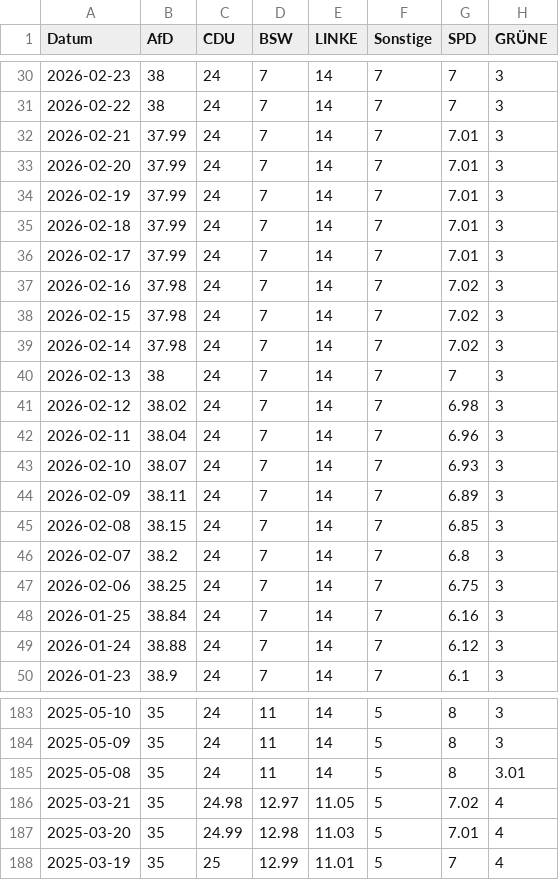
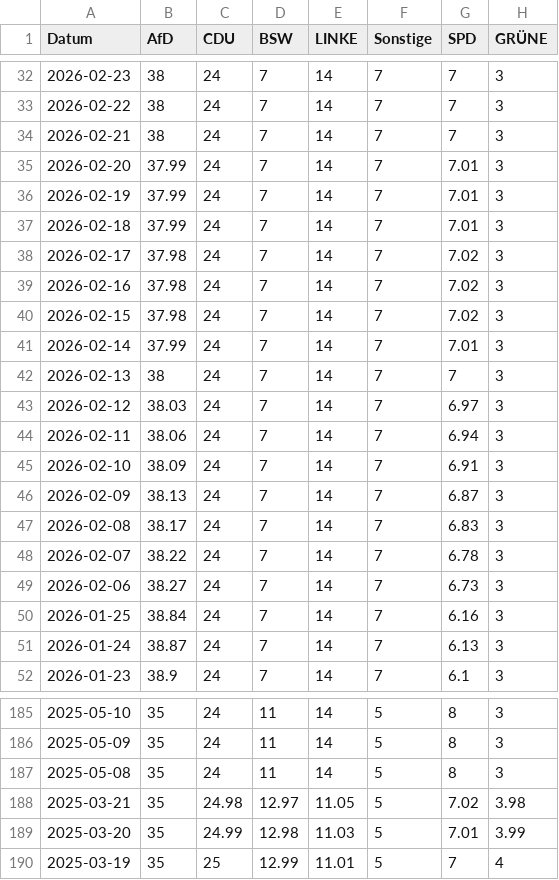
Before and after one commit to Cacauu/2025_ddj_wahlen_data, a CSV file: data/poll_of_polls_THURINGEN.csv, drawn as a sheet; only a part is shown, gaps mark what is left out; the diff covers the shown part only.

```diff
--- a/data/poll_of_polls_THURINGEN.csv
+++ b/data/poll_of_polls_THURINGEN.csv
@@ -31,3 +33,3 @@ Datum,AfD,CDU,BSW,LINKE,Sonstige,SPD,GRÜNE
 2026-02-22,38,24,7,14,7,7,3
-2026-02-21,37.99,24,7,14,7,7.01,3
+2026-02-21,38,24,7,14,7,7,3
 2026-02-20,37.99,24,7,14,7,7.01,3
@@ -35,16 +37,16 @@ Datum,AfD,CDU,BSW,LINKE,Sonstige,SPD,GRÜNE
 2026-02-18,37.99,24,7,14,7,7.01,3
-2026-02-17,37.99,24,7,14,7,7.01,3
+2026-02-17,37.98,24,7,14,7,7.02,3
 2026-02-16,37.98,24,7,14,7,7.02,3
 2026-02-15,37.98,24,7,14,7,7.02,3
-2026-02-14,37.98,24,7,14,7,7.02,3
+2026-02-14,37.99,24,7,14,7,7.01,3
 2026-02-13,38,24,7,14,7,7,3
-2026-02-12,38.02,24,7,14,7,6.98,3
-2026-02-11,38.04,24,7,14,7,6.96,3
-2026-02-10,38.07,24,7,14,7,6.93,3
-2026-02-09,38.11,24,7,14,7,6.89,3
-2026-02-08,38.15,24,7,14,7,6.85,3
-2026-02-07,38.2,24,7,14,7,6.8,3
-2026-02-06,38.25,24,7,14,7,6.75,3
+2026-02-12,38.03,24,7,14,7,6.97,3
+2026-02-11,38.06,24,7,14,7,6.94,3
+2026-02-10,38.09,24,7,14,7,6.91,3
+2026-02-09,38.13,24,7,14,7,6.87,3
+2026-02-08,38.17,24,7,14,7,6.83,3
+2026-02-07,38.22,24,7,14,7,6.78,3
+2026-02-06,38.27,24,7,14,7,6.73,3
 2026-01-25,38.84,24,7,14,7,6.16,3
-2026-01-24,38.88,24,7,14,7,6.12,3
+2026-01-24,38.87,24,7,14,7,6.13,3
 2026-01-23,38.9,24,7,14,7,6.1,3
@@ -184,5 +186,5 @@ Datum,AfD,CDU,BSW,LINKE,Sonstige,SPD,GRÜNE
 2025-05-09,35,24,11,14,5,8,3
-2025-05-08,35,24,11,14,5,8,3.01
-2025-03-21,35,24.98,12.97,11.05,5,7.02,4
-2025-03-20,35,24.99,12.98,11.03,5,7.01,4
+2025-05-08,35,24,11,14,5,8,3
+2025-03-21,35,24.98,12.97,11.05,5,7.02,3.98
+2025-03-20,35,24.99,12.98,11.03,5,7.01,3.99
 2025-03-19,35,25,12.99,11.01,5,7,4
```
Also changed, not shown: 2 added rows and 41 edited cells elsewhere in this file, data/poll_of_polls_BERLIN.csv, data/poll_of_polls_MECKLENBURG_VORPOMMERN.csv, 8 other files.
